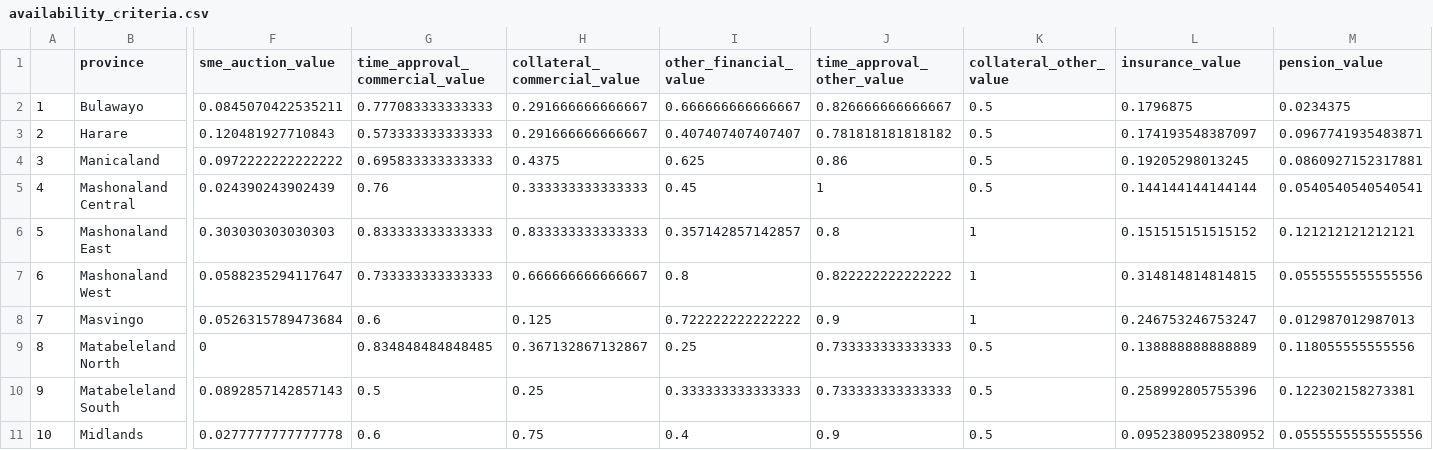
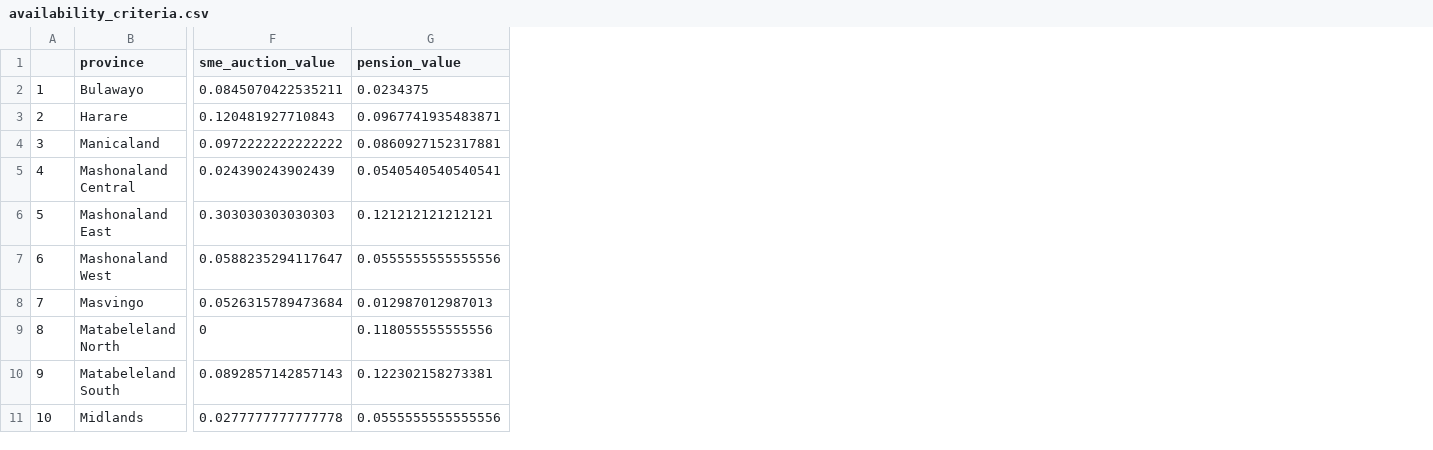
Before and after one commit to beks99/SIVIOgit, a CSV file: availability_criteria.csv, drawn as a sheet; only a part is shown, gaps mark what is left out; the diff names each change by its address in the sheet, - before the commit and + after, or states it on an @@ line.

```diff
--- a/availability_criteria.csv
+++ b/availability_criteria.csv
-column G (time_approval_commercial_value), rows 2-11: 0.777083333333333 | 0.573333333333333 | 0.695833333333333 | 0.76 | 0.833333333333333 | 0.733333333333333 | 0.6 | 0.834848484848485 | 0.5 | 0.6
-column H (collateral_commercial_value), rows 2-11: 0.291666666666667 | 0.291666666666667 | 0.4375 | 0.333333333333333 | 0.833333333333333 | 0.666666666666667 | 0.125 | 0.367132867132867 | 0.25 | 0.75
-column I (other_financial_value), rows 2-11: 0.666666666666667 | 0.407407407407407 | 0.625 | 0.45 | 0.357142857142857 | 0.8 | 0.722222222222222 | 0.25 | 0.333333333333333 | 0.4
-column J (time_approval_other_value), rows 2-11: 0.826666666666667 | 0.781818181818182 | 0.86 | 1 | 0.8 | 0.822222222222222 | 0.9 | 0.733333333333333 | 0.733333333333333 | 0.9
-column K (collateral_other_value), rows 2-11: 0.5 | 0.5 | 0.5 | 0.5 | 1 | 1 | 1 | 0.5 | 0.5 | 0.5
-column L (insurance_value), rows 2-11: 0.1796875 | 0.174193548387097 | 0.19205298013245 | 0.144144144144144 | 0.151515151515152 | 0.314814814814815 | 0.246753246753247 | 0.138888888888889 | 0.258992805755396 | 0.0952380952380952
```
Also changed, not shown: barriers_criteria.csv, usage_criteria.csv, 30 other files.
